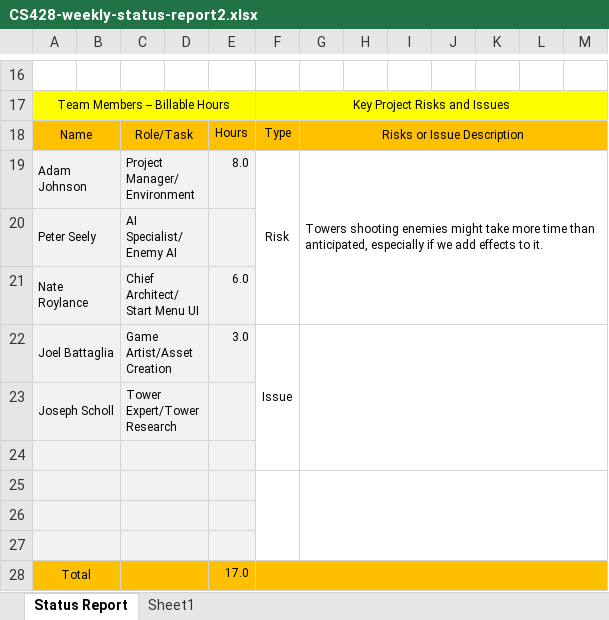
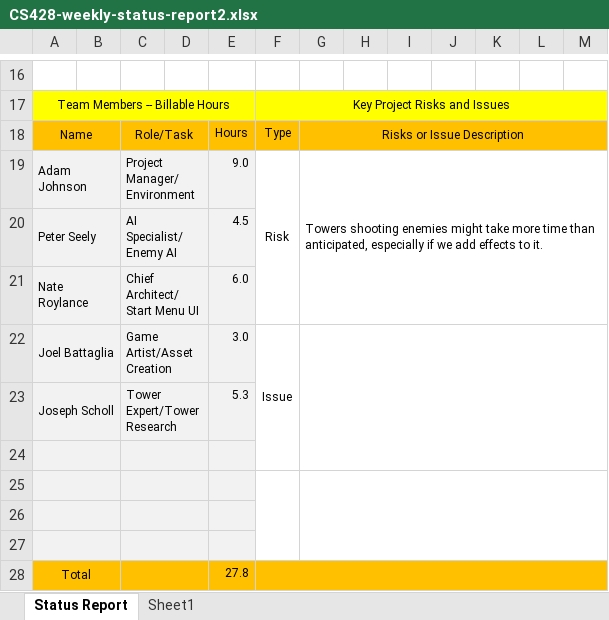
Before and after one commit to AdamJohnson-1/Assets, an Excel workbook: CS428-weekly-status-report2.xlsx, sheet Status Report, drawn as a sheet; only a part is shown, gaps mark what is left out; values as stored, in another font and other column widths than the file's, no borders; conditional formats not drawn; the diff names each change by its address in the sheet, - before the commit and + after, or states it on an @@ line.

Commit message:
Add files via upload

```diff
--- a/CS428-weekly-status-report2.xlsx (sheet Status Report)
+++ b/CS428-weekly-status-report2.xlsx (sheet Status Report)
-E19: 8.0
+E19: 9.0
-E20: (empty)
+E20: 4.5
-E23: (empty)
+E23: 5.3
-E28: 17.0
+E28: 27.8
```
